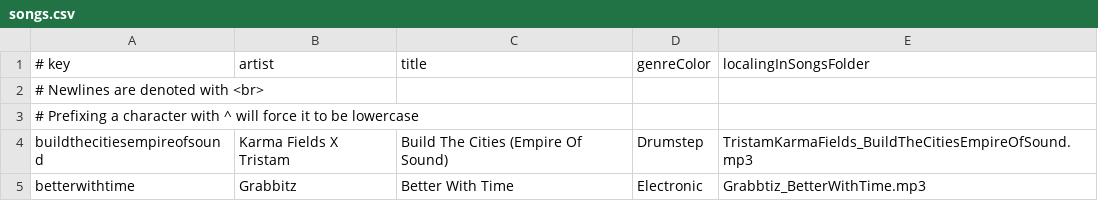
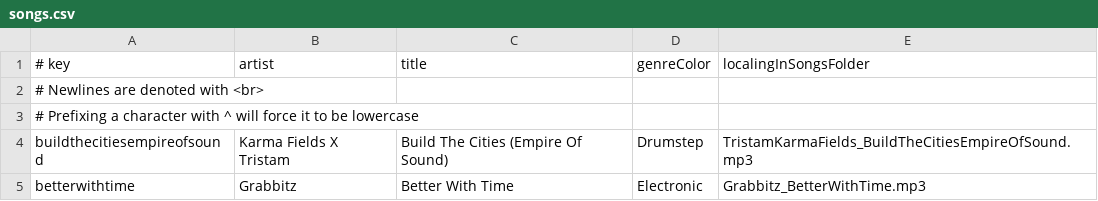
Before and after one commit to xTayyHub/vis.js, a CSV file: songs.csv, drawn as a sheet.

Commit message:
Update songs.csv

```diff
--- a/songs.csv
+++ b/songs.csv
@@ -4,2 +4,2 @@
 buildthecitiesempireofsound|Karma Fields X Tristam|Build The Cities (Empire Of Sound)|Drumstep|TristamKarmaFields_BuildTheCitiesEmpireOfSound.mp3
-betterwithtime|Grabbitz|Better With Time|Electronic|Grabbtiz_BetterWithTime.mp3
+betterwithtime|Grabbitz|Better With Time|Electronic|Grabbitz_BetterWithTime.mp3
```
